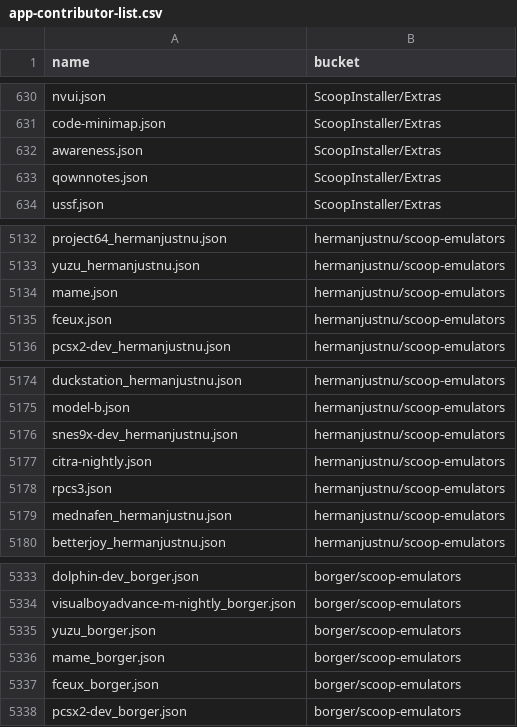
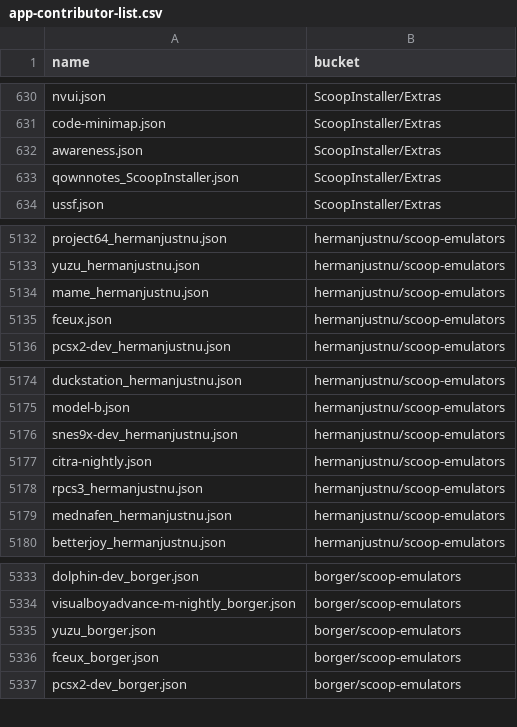
Before and after one commit to hqiwei/scoop-apps, a CSV file: app-contributor-list.csv, drawn as a sheet; only a part is shown, gaps mark what is left out.

```diff
--- a/app-contributor-list.csv
+++ b/app-contributor-list.csv
@@ -632,3 +632,3 @@ code-minimap.json,ScoopInstaller/Extras
 awareness.json,ScoopInstaller/Extras
-qownnotes.json,ScoopInstaller/Extras
+qownnotes_ScoopInstaller.json,ScoopInstaller/Extras
 ussf.json,ScoopInstaller/Extras
@@ -5133,3 +5133,3 @@ project64_hermanjustnu.json,hermanjustnu/scoop-emulators
 yuzu_hermanjustnu.json,hermanjustnu/scoop-emulators
-mame.json,hermanjustnu/scoop-emulators
+mame_hermanjustnu.json,hermanjustnu/scoop-emulators
 fceux.json,hermanjustnu/scoop-emulators
@@ -5177,3 +5177,3 @@ snes9x-dev_hermanjustnu.json,hermanjustnu/scoop-emulators
 citra-nightly.json,hermanjustnu/scoop-emulators
-rpcs3.json,hermanjustnu/scoop-emulators
+rpcs3_hermanjustnu.json,hermanjustnu/scoop-emulators
 mednafen_hermanjustnu.json,hermanjustnu/scoop-emulators
@@ -5335,3 +5335,2 @@ visualboyadvance-m-nightly_borger.json,borger/scoop-emulators
 yuzu_borger.json,borger/scoop-emulators
-mame_borger.json,borger/scoop-emulators
 fceux_borger.json,borger/scoop-emulators
```
Also changed, not shown: 52 other files.
